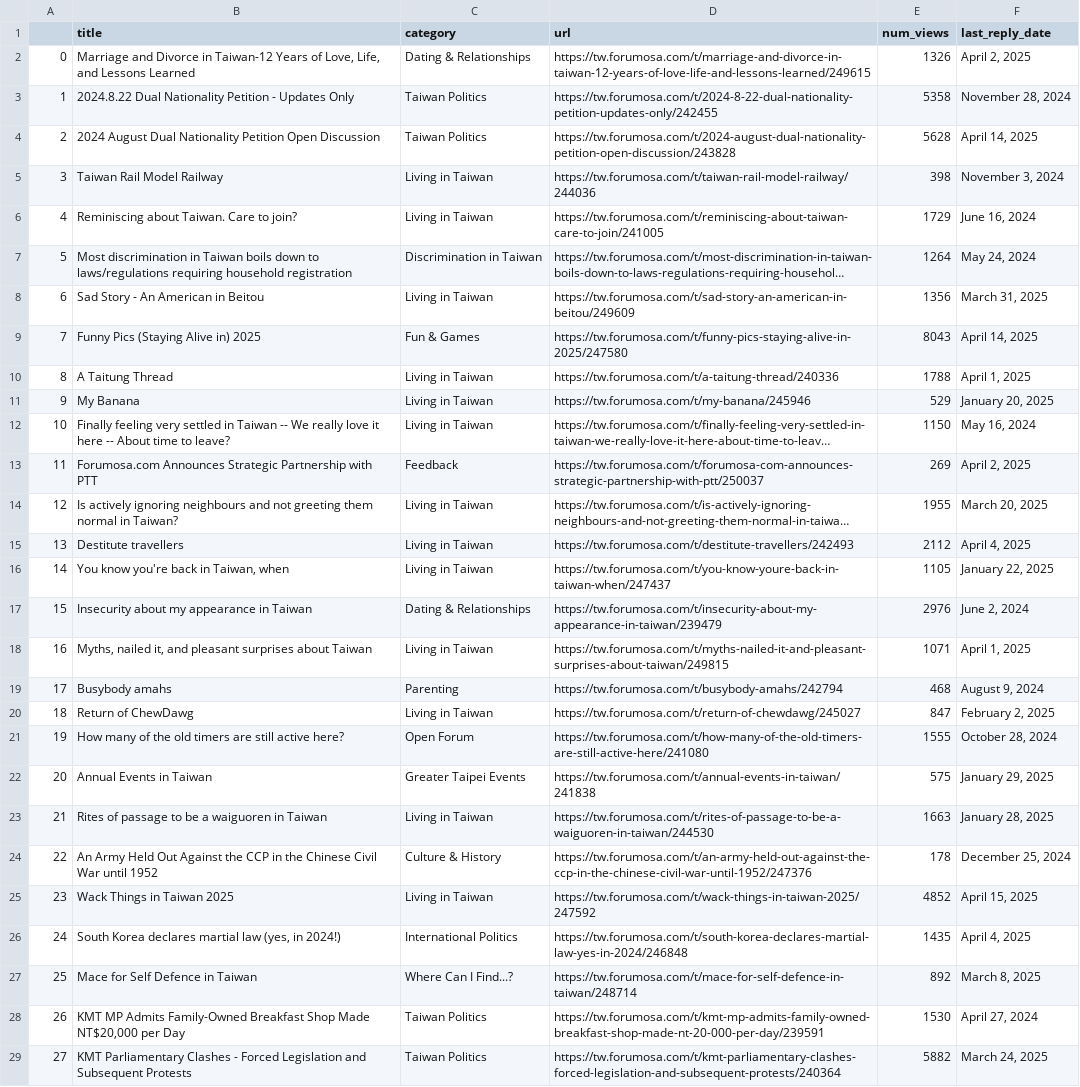
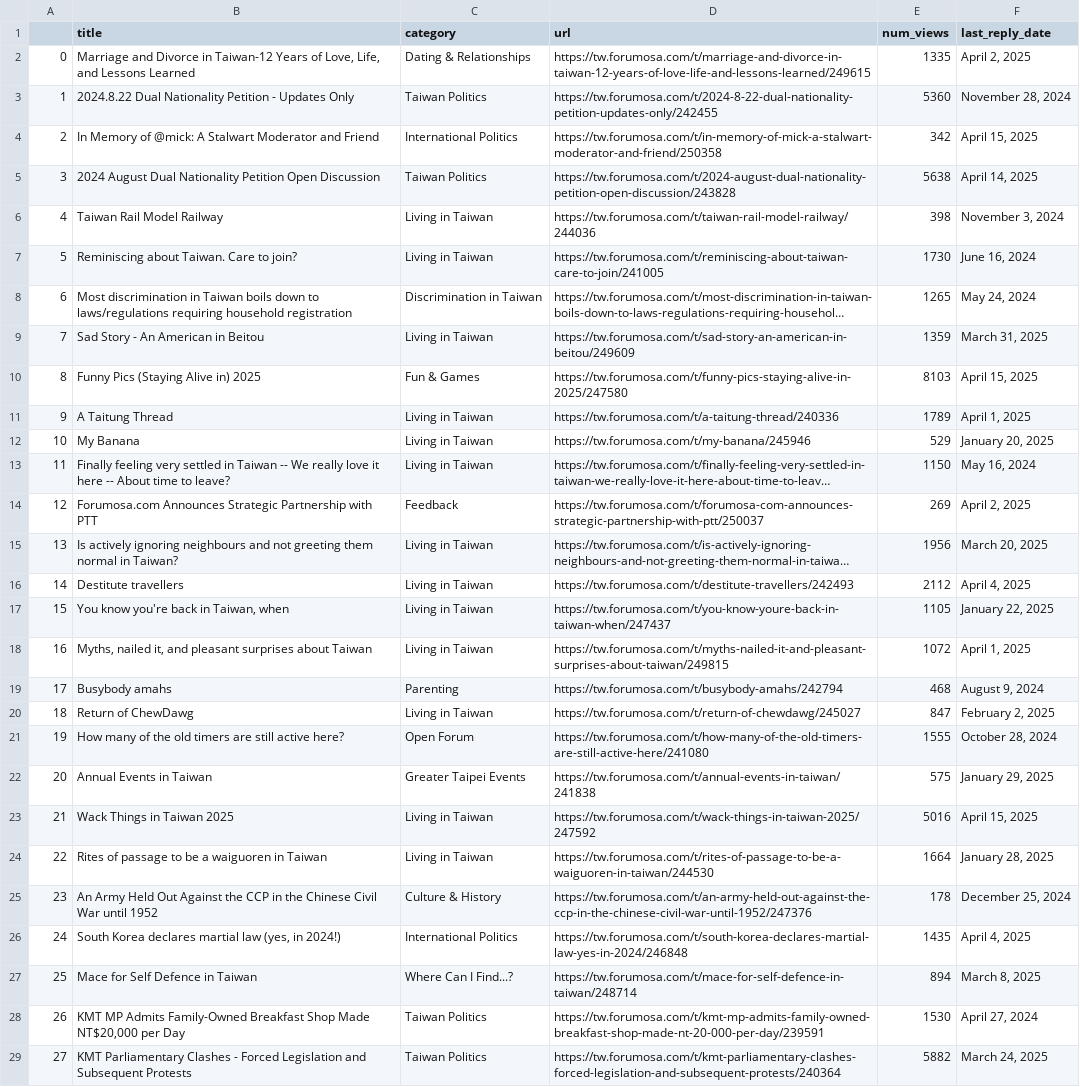
Before and after one commit to ssaanndwich/scrape-forumosa, a CSV file: forumosa-top-posts.csv, drawn as a sheet; only a part is shown; long unchanged cells end in …; removed rows and columns are numbered as before the commit, all else as after; the diff covers the shown part only; the diff names each change by its address in the sheet, - before the commit and + after, or states it on an @@ line.

```diff
--- a/forumosa-top-posts.csv
+++ b/forumosa-top-posts.csv
-E2 (num_views): 1326
+E2 (num_views): 1335
-E3 (num_views): 5358
+E3 (num_views): 5360
+row 4: 2 | In Memory of @mick: A Stalwart Moderator and Friend | International Politics | https://tw.forumosa.com/t/in-memory-of-mick-a-stalwart-moderator-and-friend/250358 | 342 | April 15, 2025
@@ column A renumbered between rows 5 and 25 @@
-E5 (num_views): 5628
+E5 (num_views): 5638
-E7 (num_views): 1729
+E7 (num_views): 1730
-E8 (num_views): 1264
+E8 (num_views): 1265
-E9 (num_views): 1356
+E9 (num_views): 1359
-E10 (num_views): 8043
+E10 (num_views): 8103
-F10 (last_reply_date): April 14, 2025
+F10 (last_reply_date): April 15, 2025
-E11 (num_views): 1788
+E11 (num_views): 1789
-E15 (num_views): 1955
+E15 (num_views): 1956
-row 17: 15 | Insecurity about my appearance in Taiwan | Dating & Relationships | https://tw.forumosa.com/t/insecurity-about-my-appearance-in-taiwan/239479 | 2976 | June 2, 2024
-E18 (num_views): 1071
+E18 (num_views): 1072
+row 23: 21 | Wack Things in Taiwan 2025 | Living in Taiwan | https://tw.forumosa.com/t/wack-things-in-taiwan-2025/247592 | 5016 | April 15, 2025
-E24 (num_views): 1663
+E24 (num_views): 1664
-row 25: 23 | Wack Things in Taiwan 2025 | Living in Taiwan | https://tw.forumosa.com/t/wack-things-in-taiwan-2025/247592 | 4852 | April 15, 2025
-E27 (num_views): 892
+E27 (num_views): 894
```
Also changed, not shown: 8 edited cells elsewhere in this file.
